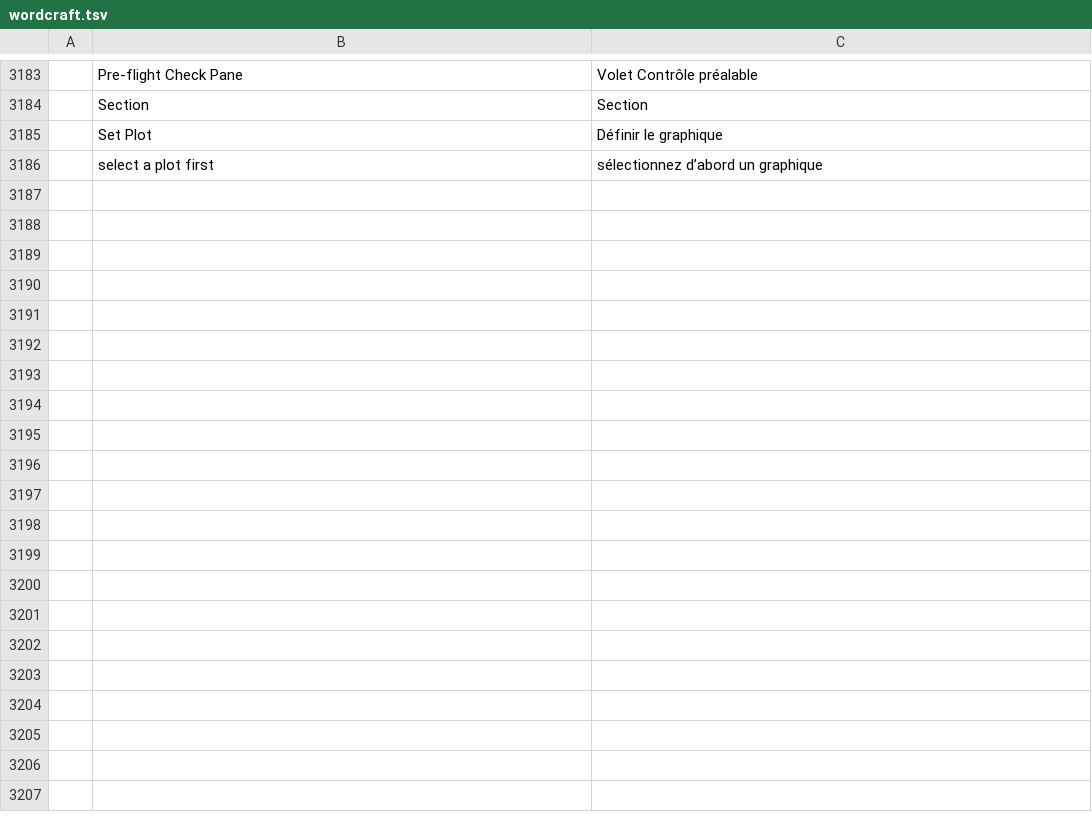
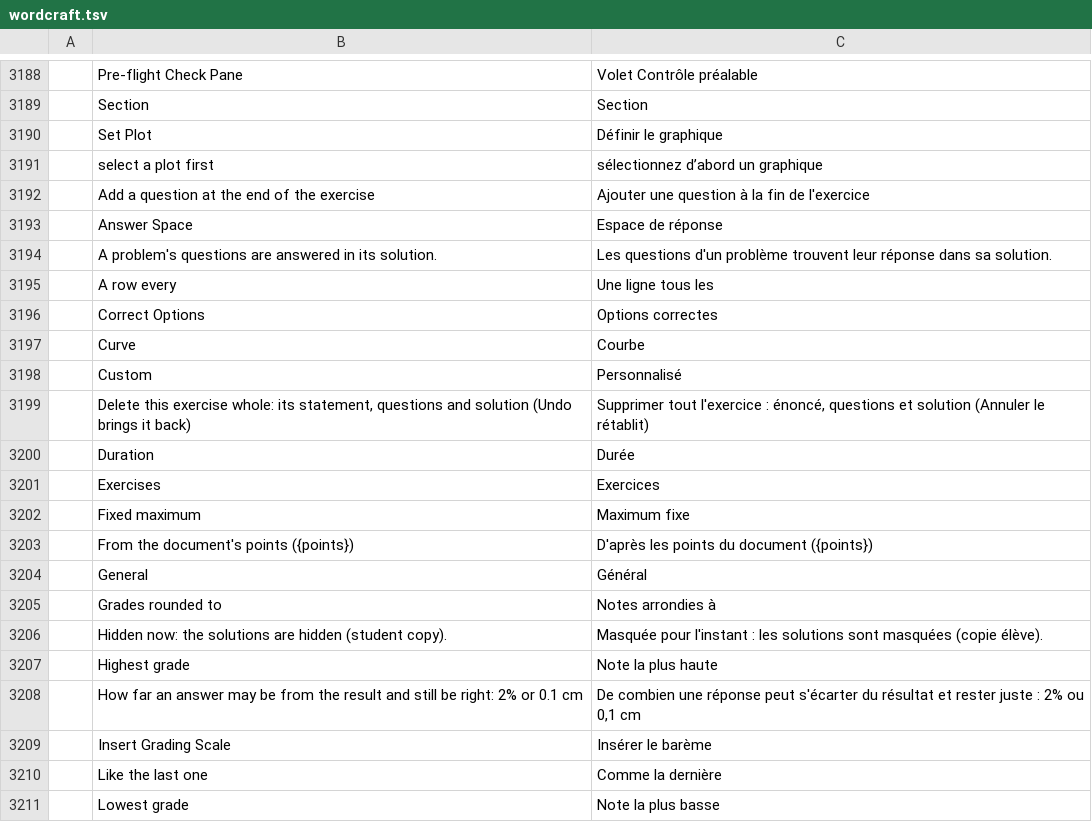
Before and after one commit to nabre/strix, a TSV file: locales/fr/wordcraft.tsv, drawn as a sheet; only a part is shown, gaps mark what is left out; the diff covers the shown part only; the diff names each change by its address in the sheet, - before the commit and + after, or states it on an @@ line.

```diff
--- a/locales/fr/wordcraft.tsv
+++ b/locales/fr/wordcraft.tsv
+row 3192:  | Add a question at the end of the exercise | Ajouter une question à la fin de l'exercice
+row 3193:  | Answer Space | Espace de réponse
+row 3194:  | A problem's questions are answered in its solution. | Les questions d'un problème trouvent leur réponse dans sa solution.
+row 3195:  | A row every | Une ligne tous les
+row 3196:  | Correct Options | Options correctes
+row 3197:  | Curve | Courbe
+row 3198:  | Custom | Personnalisé
+row 3199:  | Delete this exercise whole: its statement, questions and solution (Undo brings it back) | Supprimer tout l'exercice : énoncé, questions et solution (Annuler le rétablit)
+row 3200:  | Duration | Durée
+row 3201:  | Exercises | Exercices
+row 3202:  | Fixed maximum | Maximum fixe
+row 3203:  | From the document's points ({points}) | D'après les points du document ({points})
+row 3204:  | General | Général
+row 3205:  | Grades rounded to | Notes arrondies à
+row 3206:  | Hidden now: the solutions are hidden (student copy). | Masquée pour l'instant : les solutions sont masquées (copie élève).
+row 3207:  | Highest grade | Note la plus haute
+row 3208:  | How far an answer may be from the result and still be right: 2% or 0.1 cm | De combien une réponse peut s'écarter du résultat et rester juste : 2% ou 0,1 cm
+row 3209:  | Insert Grading Scale | Insérer le barème
+row 3210:  | Like the last one | Comme la dernière
+row 3211:  | Lowest grade | Note la plus basse
```
Also changed, not shown: 35 added rows and 1 removed row elsewhere in this file, locales/de/wordcraft.tsv, locales/it/wordcraft.tsv, 19 other files.
